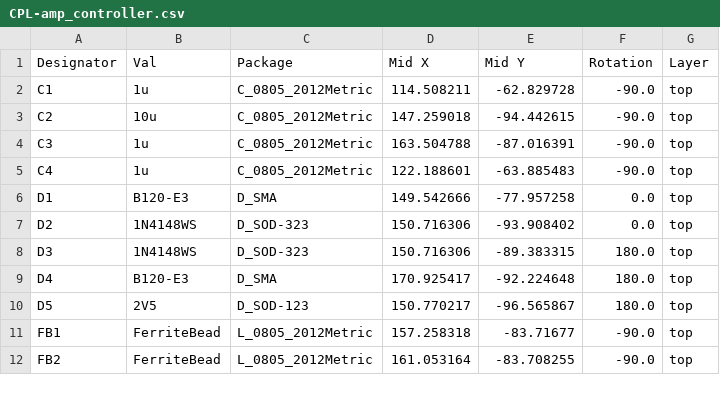
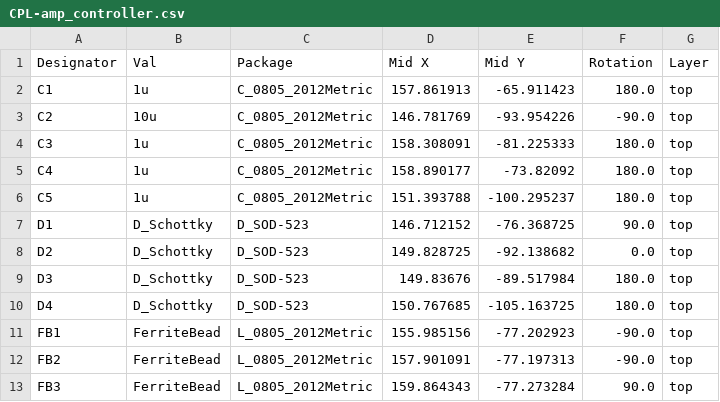
Before and after one commit to mattclarkdotnet/amp_controller, a CSV file: jlcpcb/production_files/CPL-amp_controller.csv, drawn as a sheet; only a part is shown; the diff covers the shown part only.

```diff
--- a/jlcpcb/production_files/CPL-amp_controller.csv
+++ b/jlcpcb/production_files/CPL-amp_controller.csv
@@ -1,12 +1,13 @@
 Designator,Val,Package,Mid X,Mid Y,Rotation,Layer
-C1,1u,C_0805_2012Metric,114.508211,-62.829728,-90.0,top
-C2,10u,C_0805_2012Metric,147.259018,-94.442615,-90.0,top
-C3,1u,C_0805_2012Metric,163.504788,-87.016391,-90.0,top
-C4,1u,C_0805_2012Metric,122.188601,-63.885483,-90.0,top
-D1,B120-E3,D_SMA,149.542666,-77.957258,0.0,top
-D2,1N4148WS,D_SOD-323,150.716306,-93.908402,0.0,top
-D3,1N4148WS,D_SOD-323,150.716306,-89.383315,180.0,top
-D4,B120-E3,D_SMA,170.925417,-92.224648,180.0,top
-D5,2V5,D_SOD-123,150.770217,-96.565867,180.0,top
-FB1,FerriteBead,L_0805_2012Metric,157.258318,-83.71677,-90.0,top
-FB2,FerriteBead,L_0805_2012Metric,161.053164,-83.708255,-90.0,top
+C1,1u,C_0805_2012Metric,157.861913,-65.911423,180.0,top
+C2,10u,C_0805_2012Metric,146.781769,-93.954226,-90.0,top
+C3,1u,C_0805_2012Metric,158.308091,-81.225333,180.0,top
+C4,1u,C_0805_2012Metric,158.890177,-73.82092,180.0,top
+C5,1u,C_0805_2012Metric,151.393788,-100.295237,180.0,top
+D1,D_Schottky,D_SOD-523,146.712152,-76.368725,90.0,top
+D2,D_Schottky,D_SOD-523,149.828725,-92.138682,0.0,top
+D3,D_Schottky,D_SOD-523,149.83676,-89.517984,180.0,top
+D4,D_Schottky,D_SOD-523,150.767685,-105.163725,180.0,top
+FB1,FerriteBead,L_0805_2012Metric,155.985156,-77.202923,-90.0,top
+FB2,FerriteBead,L_0805_2012Metric,157.901091,-77.197313,-90.0,top
+FB3,FerriteBead,L_0805_2012Metric,159.864343,-77.273284,90.0,top
```
Also changed, not shown: 6 added rows and 58 edited cells elsewhere in this file, jlcpcb/production_files/BOM-amp_controller.csv, 21 other files.
